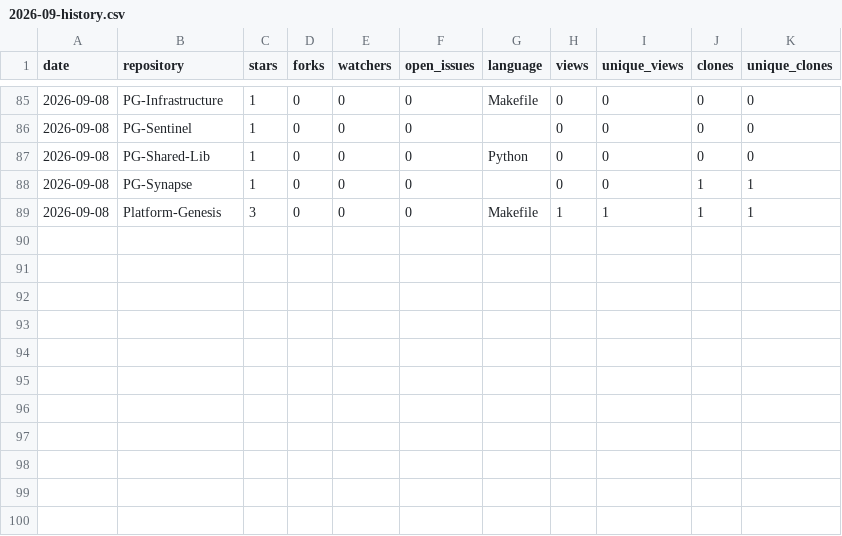
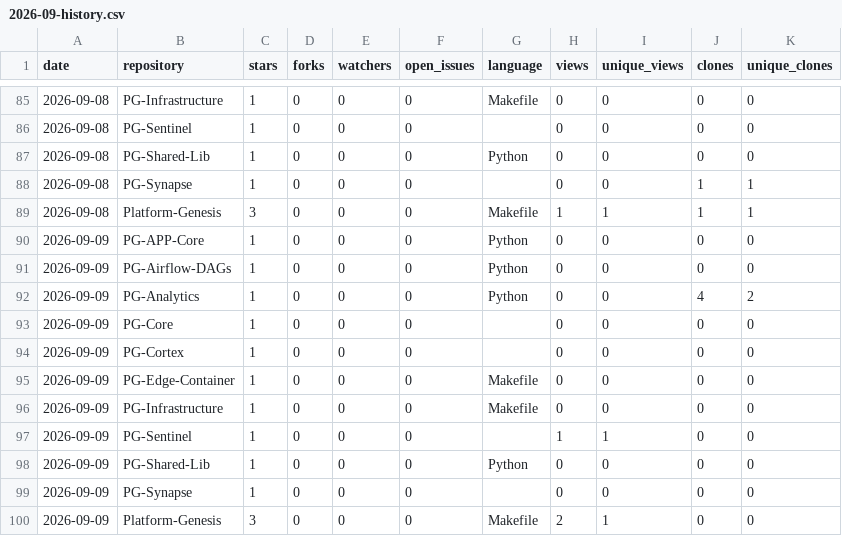
Before and after one commit to Junwu0615/PG-Analytics, a CSV file: history/2026-09-history.csv, drawn as a sheet; only a part is shown, gaps mark what is left out; the diff names each change by its address in the sheet, - before the commit and + after, or states it on an @@ line.

```diff
--- a/history/2026-09-history.csv
+++ b/history/2026-09-history.csv
+row 90: 2026-09-09 | PG-APP-Core | 1 | 0 | 0 | 0 | Python | 0 | 0 | 0 | 0
+row 91: 2026-09-09 | PG-Airflow-DAGs | 1 | 0 | 0 | 0 | Python | 0 | 0 | 0 | 0
+row 92: 2026-09-09 | PG-Analytics | 1 | 0 | 0 | 0 | Python | 0 | 0 | 4 | 2
+row 93: 2026-09-09 | PG-Core | 1 | 0 | 0 | 0 |  | 0 | 0 | 0 | 0
+row 94: 2026-09-09 | PG-Cortex | 1 | 0 | 0 | 0 |  | 0 | 0 | 0 | 0
+row 95: 2026-09-09 | PG-Edge-Container | 1 | 0 | 0 | 0 | Makefile | 0 | 0 | 0 | 0
+row 96: 2026-09-09 | PG-Infrastructure | 1 | 0 | 0 | 0 | Makefile | 0 | 0 | 0 | 0
+row 97: 2026-09-09 | PG-Sentinel | 1 | 0 | 0 | 0 |  | 1 | 1 | 0 | 0
+row 98: 2026-09-09 | PG-Shared-Lib | 1 | 0 | 0 | 0 | Python | 0 | 0 | 0 | 0
+row 99: 2026-09-09 | PG-Synapse | 1 | 0 | 0 | 0 |  | 0 | 0 | 0 | 0
+row 100: 2026-09-09 | Platform-Genesis | 3 | 0 | 0 | 0 | Makefile | 2 | 1 | 0 | 0
```
Also changed, not shown: 18 other files.
